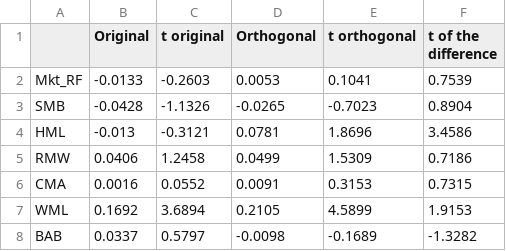
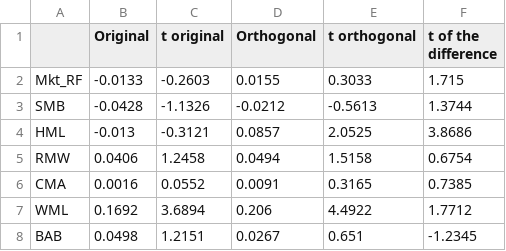
Before and after one commit to pedroandion/orthogonal-factors-brazil, a CSV file: results/brazil_premia.csv, drawn as a sheet.

```diff
--- a/results/brazil_premia.csv
+++ b/results/brazil_premia.csv
@@ -1,8 +1,8 @@
 ,Original,t original,Orthogonal,t orthogonal,t of the difference
-Mkt_RF,-0.0133,-0.2603,0.0053,0.1041,0.7539
-SMB,-0.0428,-1.1326,-0.0265,-0.7023,0.8904
-HML,-0.013,-0.3121,0.0781,1.8696,3.4586
-RMW,0.0406,1.2458,0.0499,1.5309,0.7186
-CMA,0.0016,0.0552,0.0091,0.3153,0.7315
-WML,0.1692,3.6894,0.2105,4.5899,1.9153
-BAB,0.0337,0.5797,-0.0098,-0.1689,-1.3282
+Mkt_RF,-0.0133,-0.2603,0.0155,0.3033,1.715
+SMB,-0.0428,-1.1326,-0.0212,-0.5613,1.3744
+HML,-0.013,-0.3121,0.0857,2.0525,3.8686
+RMW,0.0406,1.2458,0.0494,1.5158,0.6754
+CMA,0.0016,0.0552,0.0091,0.3165,0.7385
+WML,0.1692,3.6894,0.206,4.4922,1.7712
+BAB,0.0498,1.2151,0.0267,0.651,-1.2345
```
Also changed, not shown: results/brazil_factors.csv, 1 other file.
